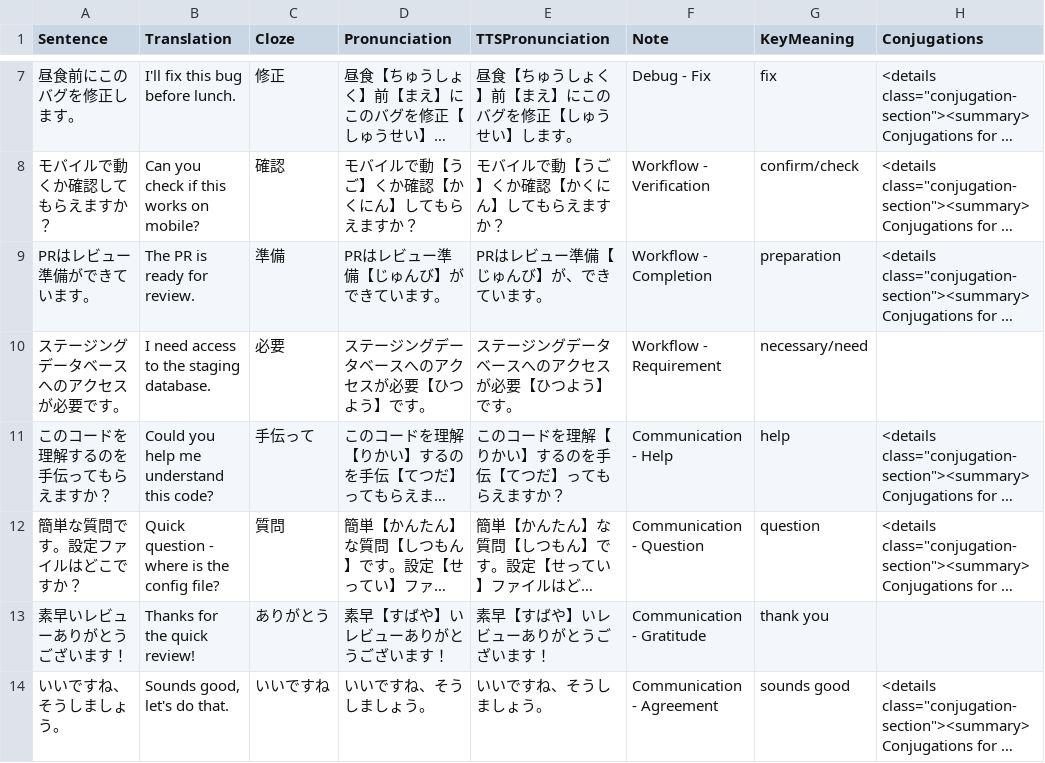
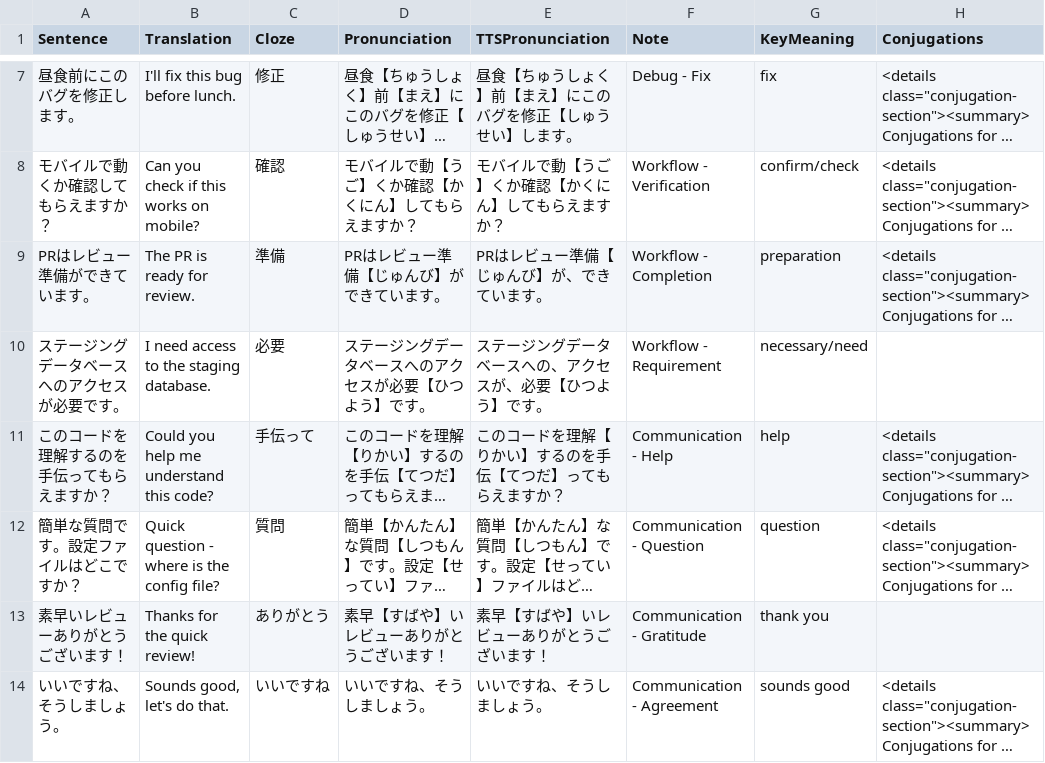
Before and after one commit to KakkoiDev/nihongo-it-anki, a CSV file: tier1-vocabulary.csv, drawn as a sheet; only a part is shown, gaps mark what is left out; long unchanged cells end in …; the diff names each change by its address in the sheet, - before the commit and + after, or states it on an @@ line.

Commit message:
Add fix_heno_commas.py for TTS prosody after long katakana words
Adds comma after への when preceded by katakana words ≥6 morae.
Fixes pause placement in sentences like ステージングデータベースへの、アクセス.

```diff
--- a/tier1-vocabulary.csv
+++ b/tier1-vocabulary.csv
-E10 (TTSPronunciation): ステージングデータベースへのアクセスが必要【ひつよう】です。
+E10 (TTSPronunciation): ステージングデータベースへの、アクセスが、必要【ひつよう】です。
```
Also changed, not shown: 3 other files.
